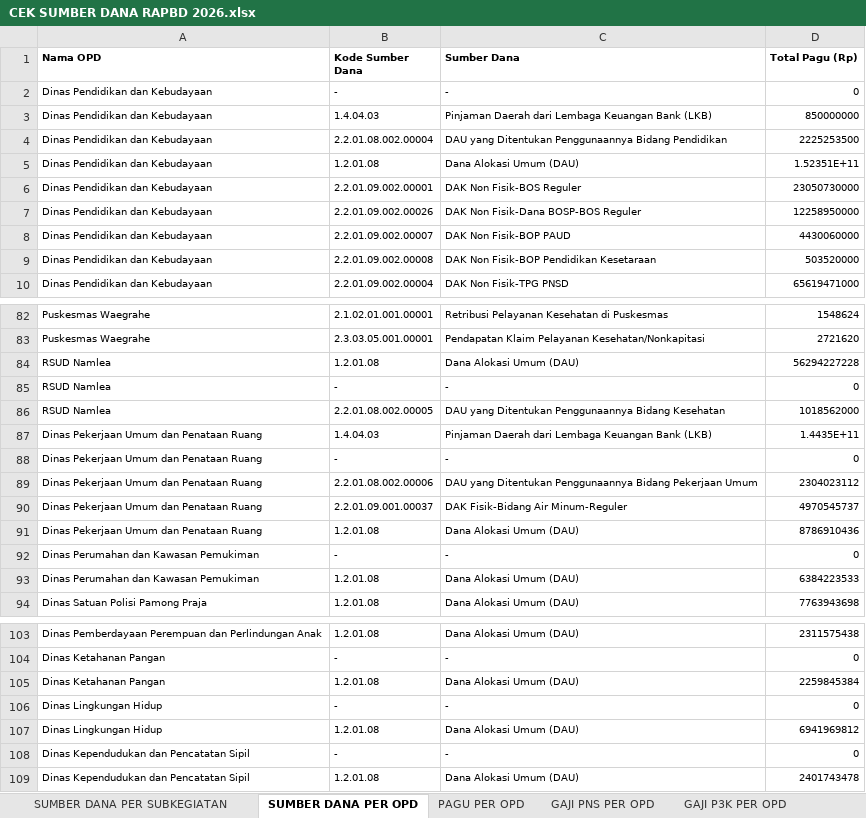
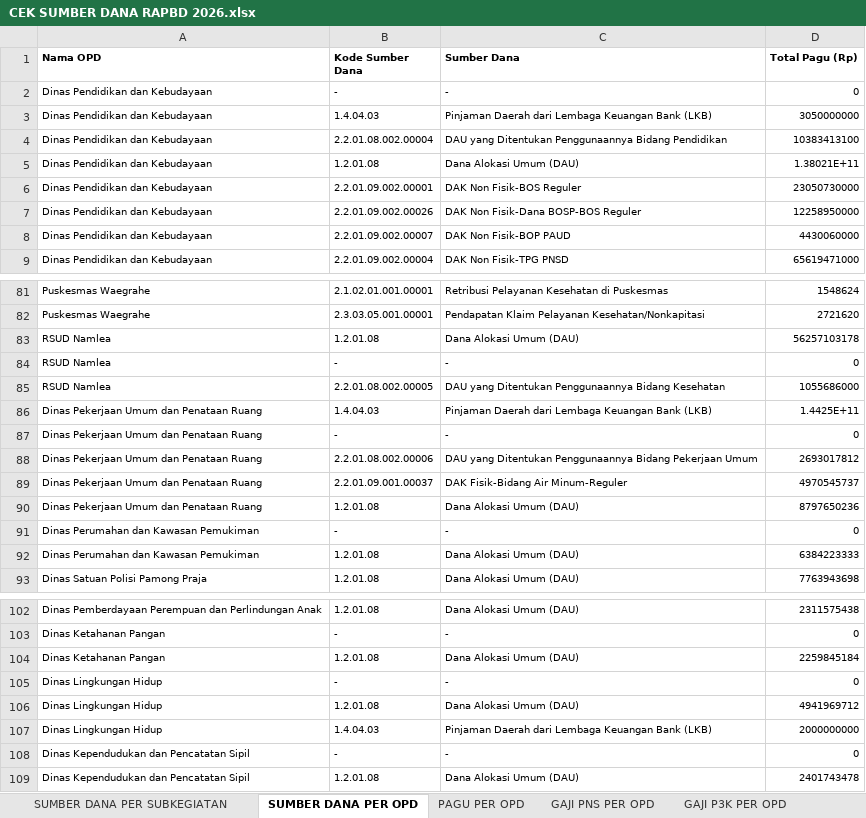
Before and after one commit to bpkadkabburu/sipd-ri, an Excel workbook: output/2026/CEK SUMBER DANA RAPBD 2026.xlsx, sheet SUMBER DANA PER OPD, drawn as a sheet; only a part is shown, gaps mark what is left out; values as stored, in another font and other column widths than the file's, no borders; removed rows and columns are numbered as before the commit, all else as after; the diff covers the shown part only; the diff names each change by its address in the sheet, - before the commit and + after, or states it on an @@ line.

```diff
--- a/output/2026/CEK SUMBER DANA RAPBD 2026.xlsx (sheet SUMBER DANA PER OPD)
+++ b/output/2026/CEK SUMBER DANA RAPBD 2026.xlsx (sheet SUMBER DANA PER OPD)
-D3 (Total Pagu (Rp)): 850000000
+D3 (Total Pagu (Rp)): 3050000000
-D4 (Total Pagu (Rp)): 2225253500
+D4 (Total Pagu (Rp)): 10383413100
-D5 (Total Pagu (Rp)): 1.52351E+11
+D5 (Total Pagu (Rp)): 1.38021E+11
-row 9: Dinas Pendidikan dan Kebudayaan | 2.2.01.09.002.00008 | DAK Non Fisik-BOP Pendidikan Kesetaraan | 503520000
-D83 (Total Pagu (Rp)): 56294227228
+D83 (Total Pagu (Rp)): 56257103178
-D85 (Total Pagu (Rp)): 1018562000
+D85 (Total Pagu (Rp)): 1055686000
-D86 (Total Pagu (Rp)): 1.4435E+11
+D86 (Total Pagu (Rp)): 1.4425E+11
-D88 (Total Pagu (Rp)): 2304023112
+D88 (Total Pagu (Rp)): 2693017812
-D90 (Total Pagu (Rp)): 8786910436
+D90 (Total Pagu (Rp)): 8797650236
-D92 (Total Pagu (Rp)): 6384223533
+D92 (Total Pagu (Rp)): 6384223333
-D104 (Total Pagu (Rp)): 2259845384
+D104 (Total Pagu (Rp)): 2259845184
-D106 (Total Pagu (Rp)): 6941969812
+D106 (Total Pagu (Rp)): 4941969712
+row 107: Dinas Lingkungan Hidup | 1.4.04.03 | Pinjaman Daerah dari Lembaga Keuangan Bank (LKB) | 2000000000
```
Also changed, not shown: 1 removed row and 21 edited cells elsewhere in this sheet, sheet SUMBER DANA PER SUBKEGIATAN, sheet PAGU PER OPD, sheet GAJI PNS PER OPD, input/excel/2026/rekap5.xlsx, 8 other files.
